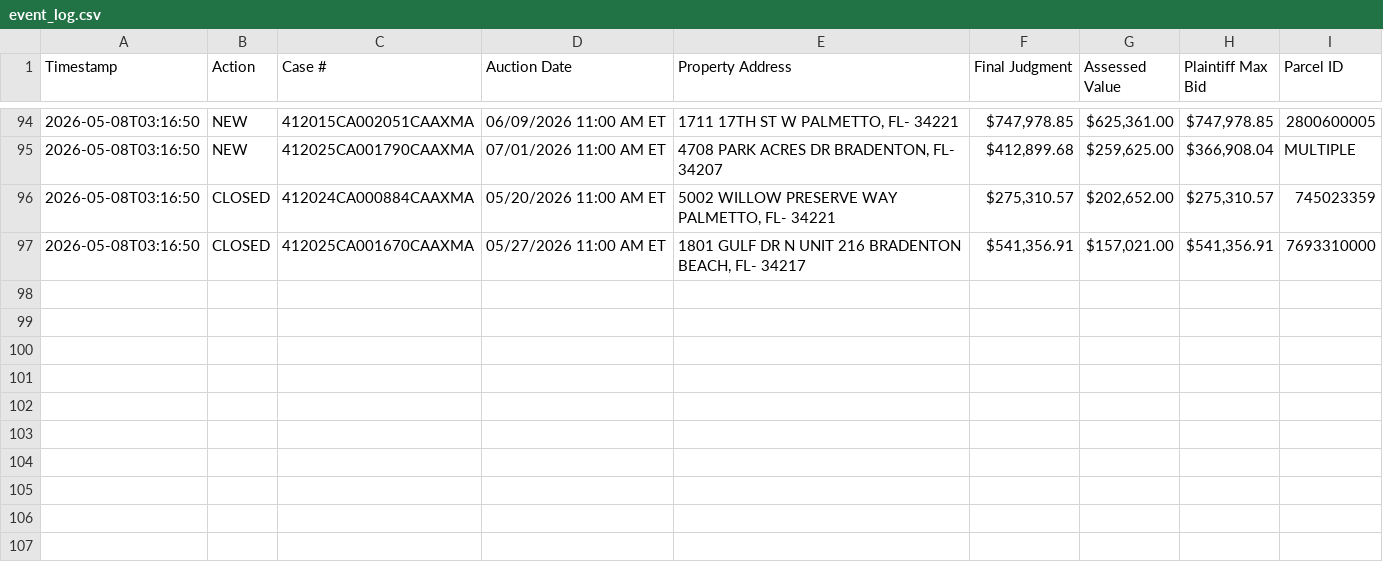
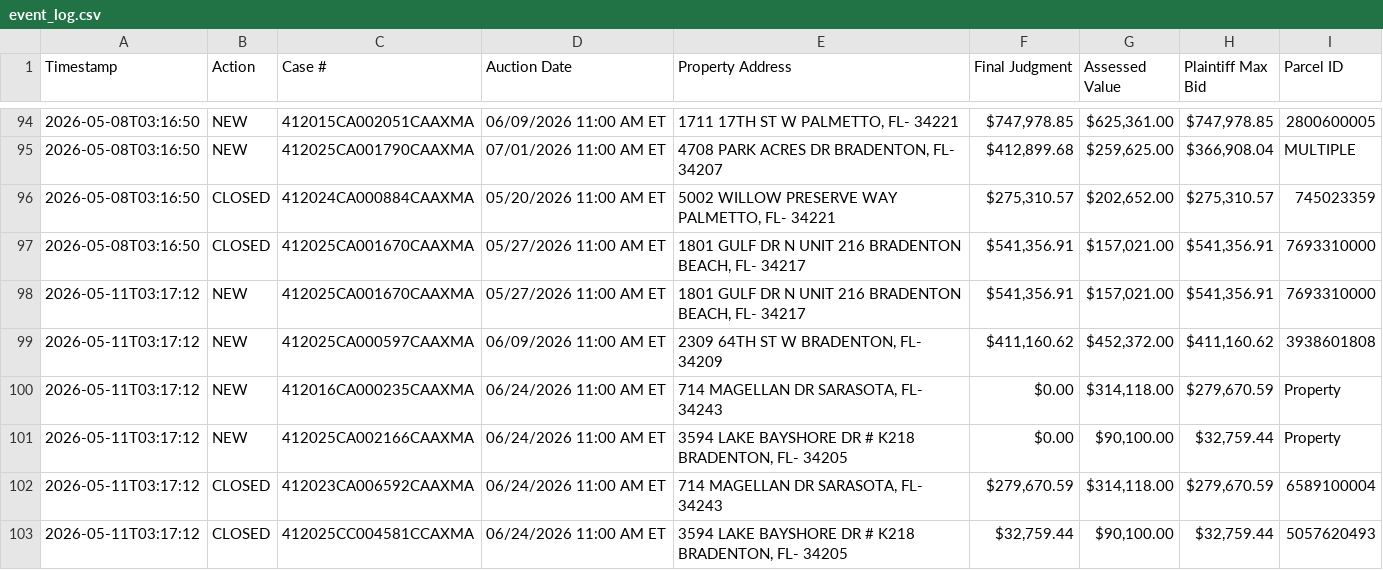
Before and after one commit to figlesias7/realforeclose-manatee, a CSV file: data/event_log.csv, drawn as a sheet; only a part is shown, gaps mark what is left out.

```diff
--- a/data/event_log.csv
+++ b/data/event_log.csv
@@ -97 +97,7 @@ Timestamp,Action,Case #,Auction Date,Property Address,Final Judgment,Assessed Va
 2026-05-08T03:16:50,CLOSED,412025CA001670CAAXMA,05/27/2026 11:00 AM ET,"1801 GULF DR N UNIT 216 BRADENTON BEACH, FL- 34217","$541,356.91","$157,021.00","$541,356.91",7693310000
+2026-05-11T03:17:12,NEW,412025CA001670CAAXMA,05/27/2026 11:00 AM ET,"1801 GULF DR N UNIT 216 BRADENTON BEACH, FL- 34217","$541,356.91","$157,021.00","$541,356.91",7693310000
+2026-05-11T03:17:12,NEW,412025CA000597CAAXMA,06/09/2026 11:00 AM ET,"2309 64TH ST W BRADENTON, FL- 34209","$411,160.62","$452,372.00","$411,160.62",3938601808
+2026-05-11T03:17:12,NEW,412016CA000235CAAXMA,06/24/2026 11:00 AM ET,"714 MAGELLAN DR SARASOTA, FL- 34243",$0.00,"$314,118.00","$279,670.59",Property
+2026-05-11T03:17:12,NEW,412025CA002166CAAXMA,06/24/2026 11:00 AM ET,"3594 LAKE BAYSHORE DR # K218 BRADENTON, FL- 34205",$0.00,"$90,100.00","$32,759.44",Property
+2026-05-11T03:17:12,CLOSED,412023CA006592CAAXMA,06/24/2026 11:00 AM ET,"714 MAGELLAN DR SARASOTA, FL- 34243","$279,670.59","$314,118.00","$279,670.59",6589100004
+2026-05-11T03:17:12,CLOSED,412025CC004581CCAXMA,06/24/2026 11:00 AM ET,"3594 LAKE BAYSHORE DR # K218 BRADENTON, FL- 34205","$32,759.44","$90,100.00","$32,759.44",5057620493
```
Also changed, not shown: data/all_seen.csv, 3 other files.
